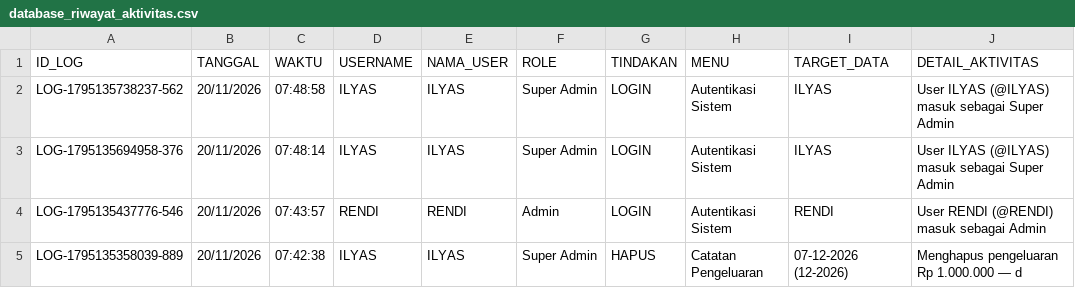
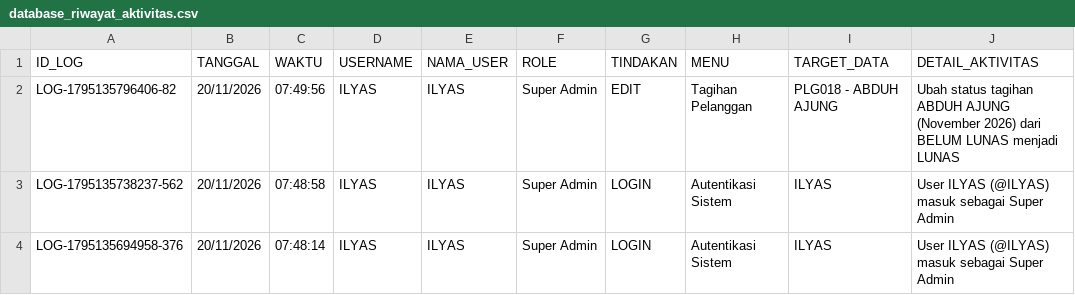
Before and after one commit to ilyasajha5-cpu/like-billing, a CSV file: database_riwayat_aktivitas.csv, drawn as a sheet; only a part is shown; the shorter side is filled out with more unchanged rows.

Commit message:
Fast-Sync database_riwayat_aktivitas.csv

```diff
--- a/database_riwayat_aktivitas.csv
+++ b/database_riwayat_aktivitas.csv
@@ -1,2 +1,3 @@
 ID_LOG,TANGGAL,WAKTU,USERNAME,NAMA_USER,ROLE,TINDAKAN,MENU,TARGET_DATA,DETAIL_AKTIVITAS
+"LOG-1795135796406-82","20/11/2026","07:49:56","ILYAS","ILYAS","Super Admin","EDIT","Tagihan Pelanggan","PLG018 - ABDUH AJUNG","Ubah status tagihan ABDUH AJUNG (November 2026) dari BELUM LUNAS menjadi LUNAS"
 "LOG-1795135738237-562","20/11/2026","07:48:58","ILYAS","ILYAS","Super Admin","LOGIN","Autentikasi Sistem","ILYAS","User ILYAS (@ILYAS) masuk sebagai Super Admin"
```
